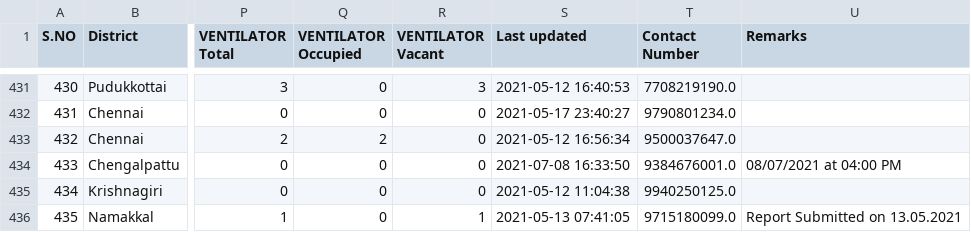
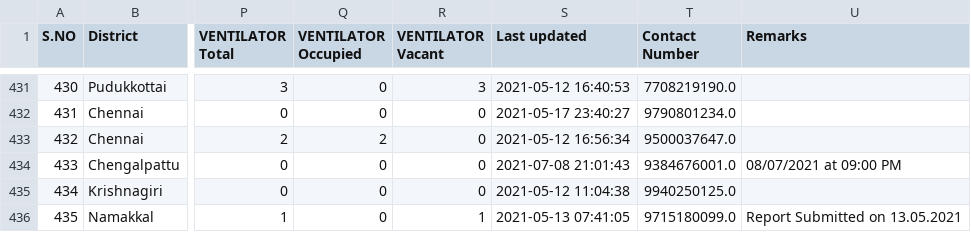
Before and after one commit to mskian/tamil-nadu-covid-beds-api, a CSV file: data/beds.csv, drawn as a sheet; only a part is shown, gaps mark what is left out; the diff names each change by its address in the sheet, - before the commit and + after, or states it on an @@ line.

```diff
--- a/data/beds.csv
+++ b/data/beds.csv
-S434 (Last updated): 2021-07-08 16:33:50
+S434 (Last updated): 2021-07-08 21:01:43
-U434 (Remarks): 08/07/2021 at 04:00 PM
+U434 (Remarks): 08/07/2021 at 09:00 PM
```
Also changed, not shown: 1 other file.
